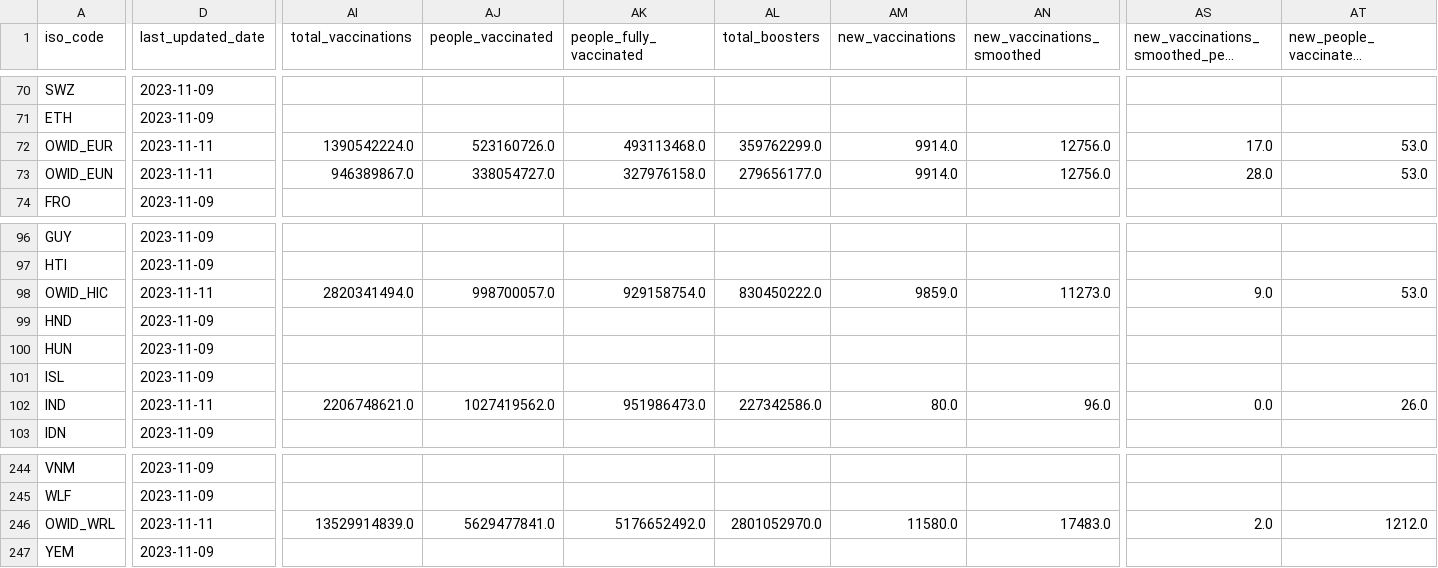
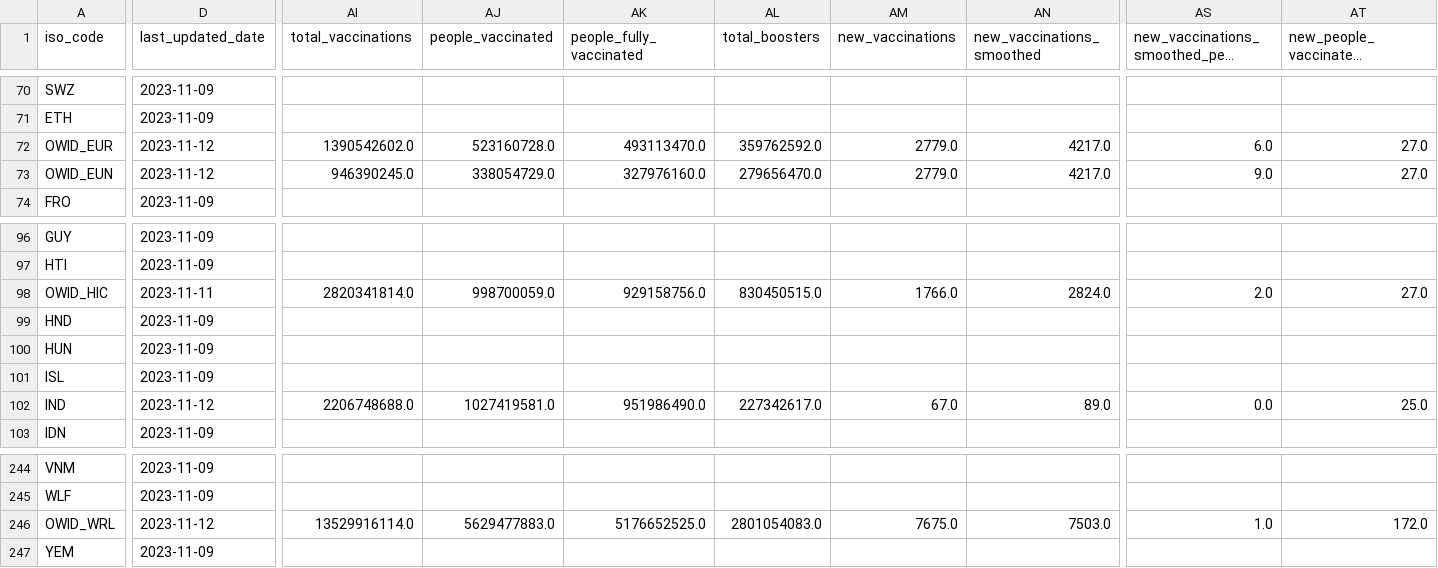
Before and after one commit to spielplatzz/owid-covid-19-data, a CSV file: public/data/latest/owid-covid-latest.csv, drawn as a sheet; only a part is shown, gaps mark what is left out; long unchanged cells end in …; the diff covers the shown part only; the diff names each change by its address in the sheet, - before the commit and + after, or states it on an @@ line.

Commit message:
data(megafile): automated update

```diff
--- a/public/data/latest/owid-covid-latest.csv
+++ b/public/data/latest/owid-covid-latest.csv
-D72:D73 (last_updated_date): 2023-11-11
+D72:D73 (last_updated_date): 2023-11-12
-AI72 (total_vaccinations): 1390542224.0
+AI72 (total_vaccinations): 1390542602.0
-AJ72 (people_vaccinated): 523160726.0
+AJ72 (people_vaccinated): 523160728.0
-AK72 (people_fully_vaccinated): 493113468.0
+AK72 (people_fully_vaccinated): 493113470.0
-AL72 (total_boosters): 359762299.0
+AL72 (total_boosters): 359762592.0
-AM72:AM73 (new_vaccinations): 9914.0
+AM72:AM73 (new_vaccinations): 2779.0
-AN72:AN73 (new_vaccinations_smoothed): 12756.0
+AN72:AN73 (new_vaccinations_smoothed): 4217.0
-AS72: 17.0
+AS72: 6.0
-AT72:AT73 (new_people_vaccinated_smoothed): 53.0
+AT72:AT73 (new_people_vaccinated_smoothed): 27.0
-AI73 (total_vaccinations): 946389867.0
+AI73 (total_vaccinations): 946390245.0
-AJ73 (people_vaccinated): 338054727.0
+AJ73 (people_vaccinated): 338054729.0
-AK73 (people_fully_vaccinated): 327976158.0
+AK73 (people_fully_vaccinated): 327976160.0
-AL73 (total_boosters): 279656177.0
+AL73 (total_boosters): 279656470.0
-AS73: 28.0
+AS73: 9.0
-AI98 (total_vaccinations): 2820341494.0
+AI98 (total_vaccinations): 2820341814.0
-AJ98 (people_vaccinated): 998700057.0
+AJ98 (people_vaccinated): 998700059.0
-AK98 (people_fully_vaccinated): 929158754.0
+AK98 (people_fully_vaccinated): 929158756.0
-AL98 (total_boosters): 830450222.0
+AL98 (total_boosters): 830450515.0
-AM98 (new_vaccinations): 9859.0
+AM98 (new_vaccinations): 1766.0
-AN98 (new_vaccinations_smoothed): 11273.0
+AN98 (new_vaccinations_smoothed): 2824.0
-AS98: 9.0
+AS98: 2.0
-AT98 (new_people_vaccinated_smoothed): 53.0
+AT98 (new_people_vaccinated_smoothed): 27.0
-D102 (last_updated_date): 2023-11-11
+D102 (last_updated_date): 2023-11-12
-AI102 (total_vaccinations): 2206748621.0
+AI102 (total_vaccinations): 2206748688.0
-AJ102 (people_vaccinated): 1027419562.0
+AJ102 (people_vaccinated): 1027419581.0
-AK102 (people_fully_vaccinated): 951986473.0
+AK102 (people_fully_vaccinated): 951986490.0
-AL102 (total_boosters): 227342586.0
+AL102 (total_boosters): 227342617.0
-AM102 (new_vaccinations): 80.0
+AM102 (new_vaccinations): 67.0
-AN102 (new_vaccinations_smoothed): 96.0
+AN102 (new_vaccinations_smoothed): 89.0
-AT102 (new_people_vaccinated_smoothed): 26.0
+AT102 (new_people_vaccinated_smoothed): 25.0
-D246 (last_updated_date): 2023-11-11
+D246 (last_updated_date): 2023-11-12
-AI246 (total_vaccinations): 13529914839.0
+AI246 (total_vaccinations): 13529916114.0
-AJ246 (people_vaccinated): 5629477841.0
+AJ246 (people_vaccinated): 5629477883.0
-AK246 (people_fully_vaccinated): 5176652492.0
+AK246 (people_fully_vaccinated): 5176652525.0
-AL246 (total_boosters): 2801052970.0
+AL246 (total_boosters): 2801054083.0
-AM246 (new_vaccinations): 11580.0
+AM246 (new_vaccinations): 7675.0
-AN246 (new_vaccinations_smoothed): 17483.0
+AN246 (new_vaccinations_smoothed): 7503.0
-AS246: 2.0
+AS246: 1.0
-AT246 (new_people_vaccinated_smoothed): 1212.0
+AT246 (new_people_vaccinated_smoothed): 172.0
```
Also changed, not shown: 50 edited cells elsewhere in this file, 9 other files.
